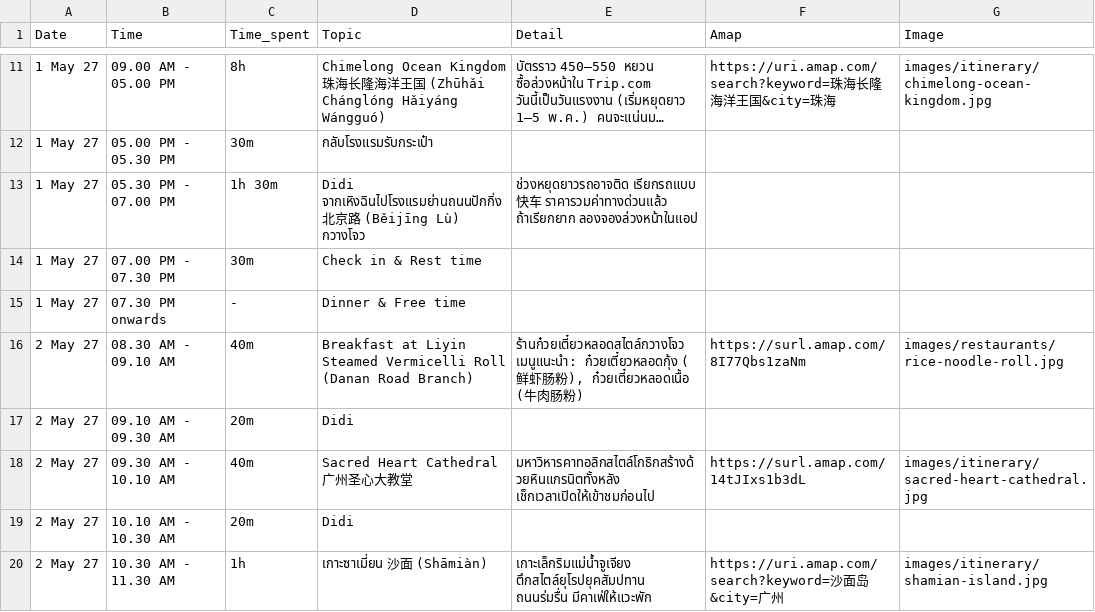
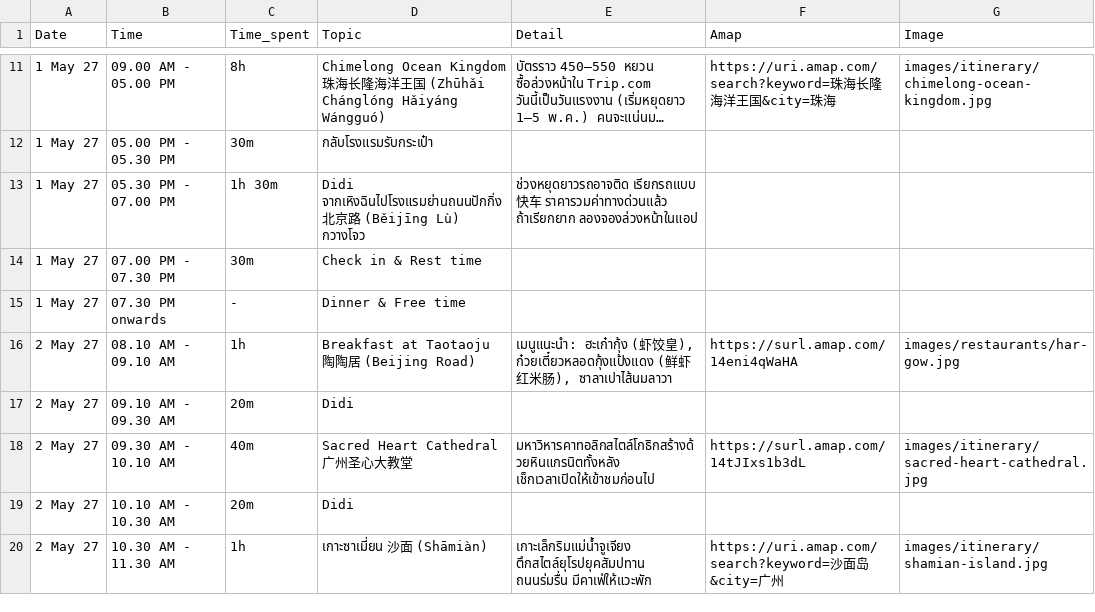
Before and after one commit to asamaliammukda-ux/guangzhou2027, a CSV file: data/itinerary.csv, drawn as a sheet; only a part is shown, gaps mark what is left out; long unchanged cells end in ….

```diff
--- a/data/itinerary.csv
+++ b/data/itinerary.csv
@@ -15,3 +15,3 @@ Date,Time,Time_spent,Topic,Detail,Amap,Image
 1 May 27,07.30 PM onwards,-,Dinner & Free time,,,
-2 May 27,08.30 AM - 09.10 AM,40m,Breakfast at Liyin Steamed Vermicelli Roll (Danan Road Branch),"ร้านก๋วยเตี๋ยวหลอดสไตล์กวางโจว เมนูแนะนำ: ก๋วยเตี๋ยวหลอดกุ้ง (鲜虾肠粉), ก๋วยเตี๋ยวหลอดเนื้อ (牛肉肠粉)",https://surl.amap.com/8I77Qbs1zaNm,images/restaurants/rice-noodle-roll.jpg
+2 May 27,08.10 AM - 09.10 AM,1h,Breakfast at Taotaoju 陶陶居 (Beijing Road),"เมนูแนะนำ: ฮะเก๋ากุ้ง (虾饺皇), ก๋วยเตี๋ยวหลอดกุ้งแป้งแดง (鲜虾红米肠), ซาลาเปาไส้นมลาวา",https://surl.amap.com/14eni4qWaHA,images/restaurants/har-gow.jpg
 2 May 27,09.10 AM - 09.30 AM,20m,Didi,,,
```
Also changed, not shown: data/budget.csv, data/restaurants.csv, 1 other file.
